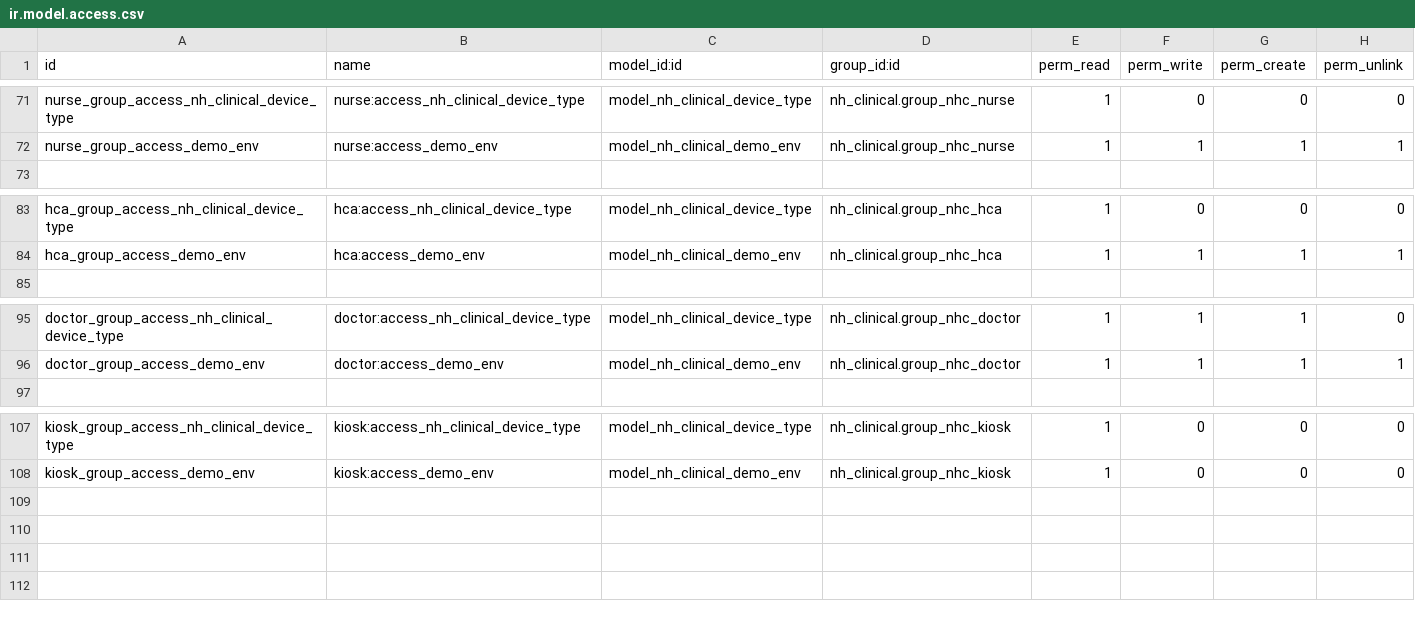
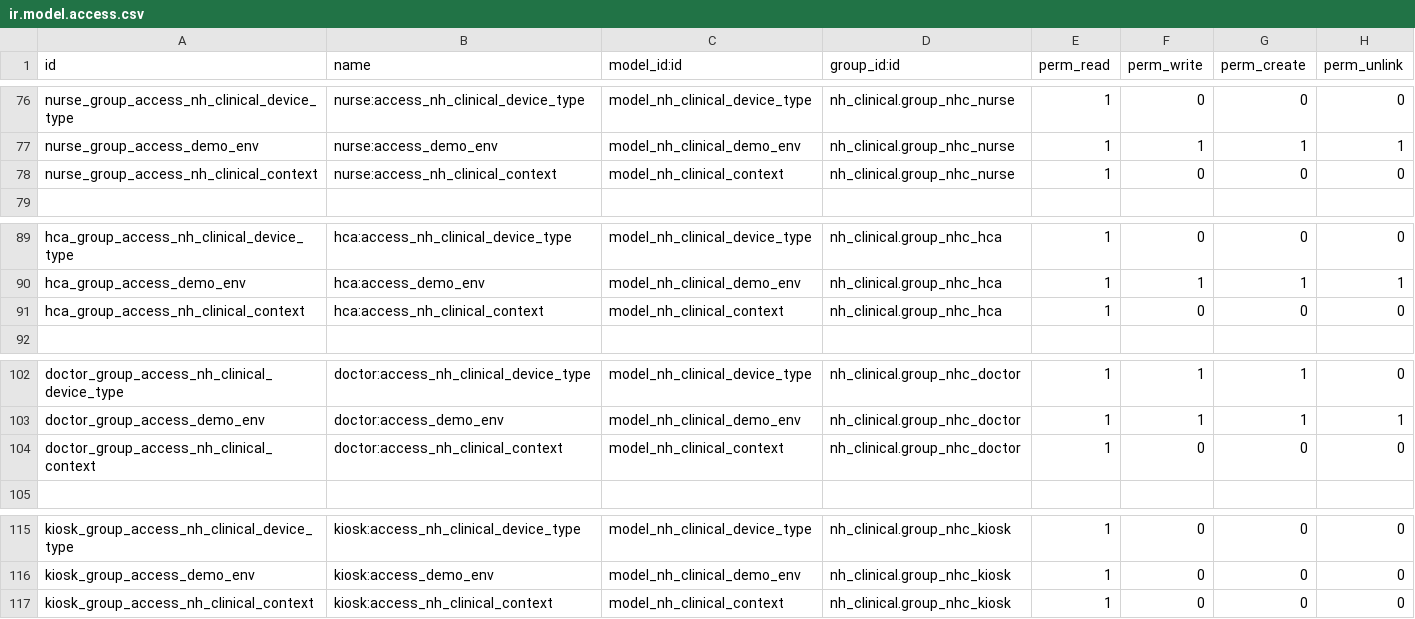
Before and after one commit to openeobs/nhclinical, a CSV file: nh_clinical/security/ir.model.access.csv, drawn as a sheet; only a part is shown, gaps mark what is left out; the diff covers the shown part only; the diff names each change by its address in the sheet, - before the commit and + after, or states it on an @@ line.

Commit message:
[IMP][TASK 1314] Context Based Policy Triggers

```diff
--- a/nh_clinical/security/ir.model.access.csv
+++ b/nh_clinical/security/ir.model.access.csv
+row 78: nurse_group_access_nh_clinical_context | nurse:access_nh_clinical_context | model_nh_clinical_context | nh_clinical.group_nhc_nurse | 1 | 0 | 0 | 0
+row 91: hca_group_access_nh_clinical_context | hca:access_nh_clinical_context | model_nh_clinical_context | nh_clinical.group_nhc_hca | 1 | 0 | 0 | 0
+row 104: doctor_group_access_nh_clinical_context | doctor:access_nh_clinical_context | model_nh_clinical_context | nh_clinical.group_nhc_doctor | 1 | 0 | 0 | 0
+row 117: kiosk_group_access_nh_clinical_context | kiosk:access_nh_clinical_context | model_nh_clinical_context | nh_clinical.group_nhc_kiosk | 1 | 0 | 0 | 0
```
Also changed, not shown: 5 added rows elsewhere in this file, 3 other files.
